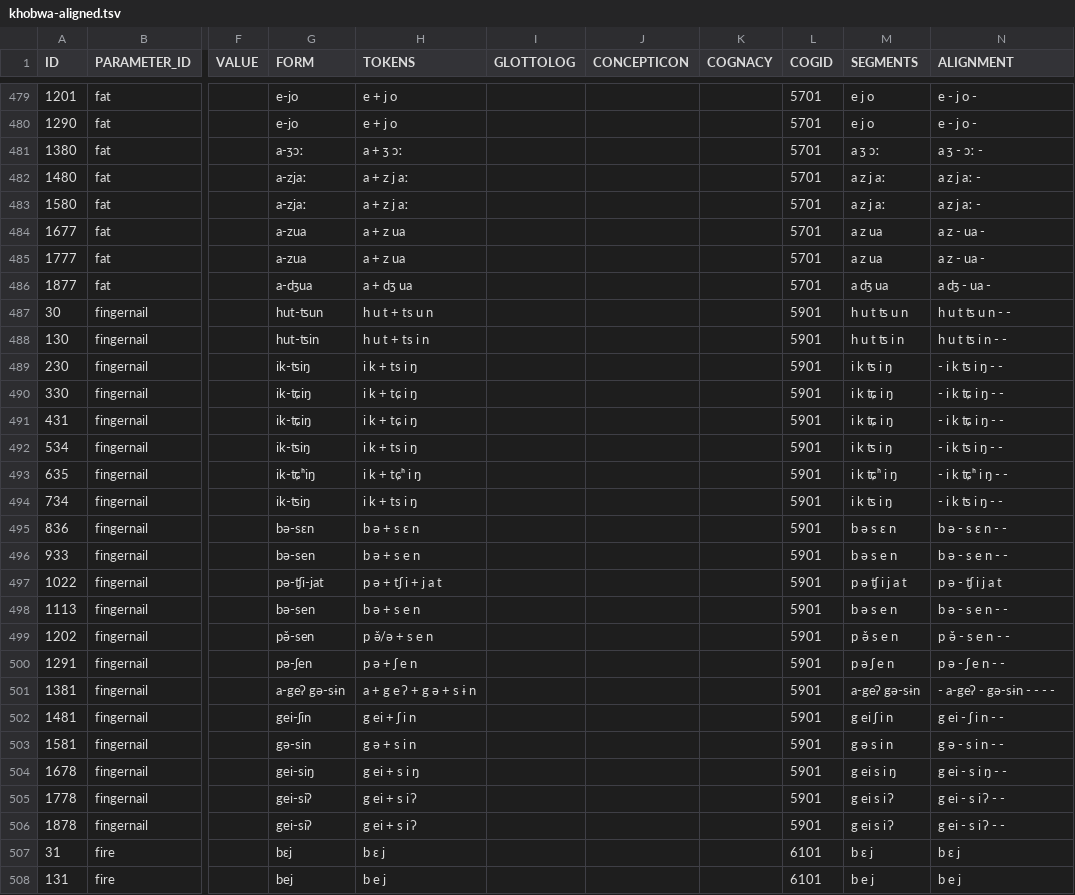
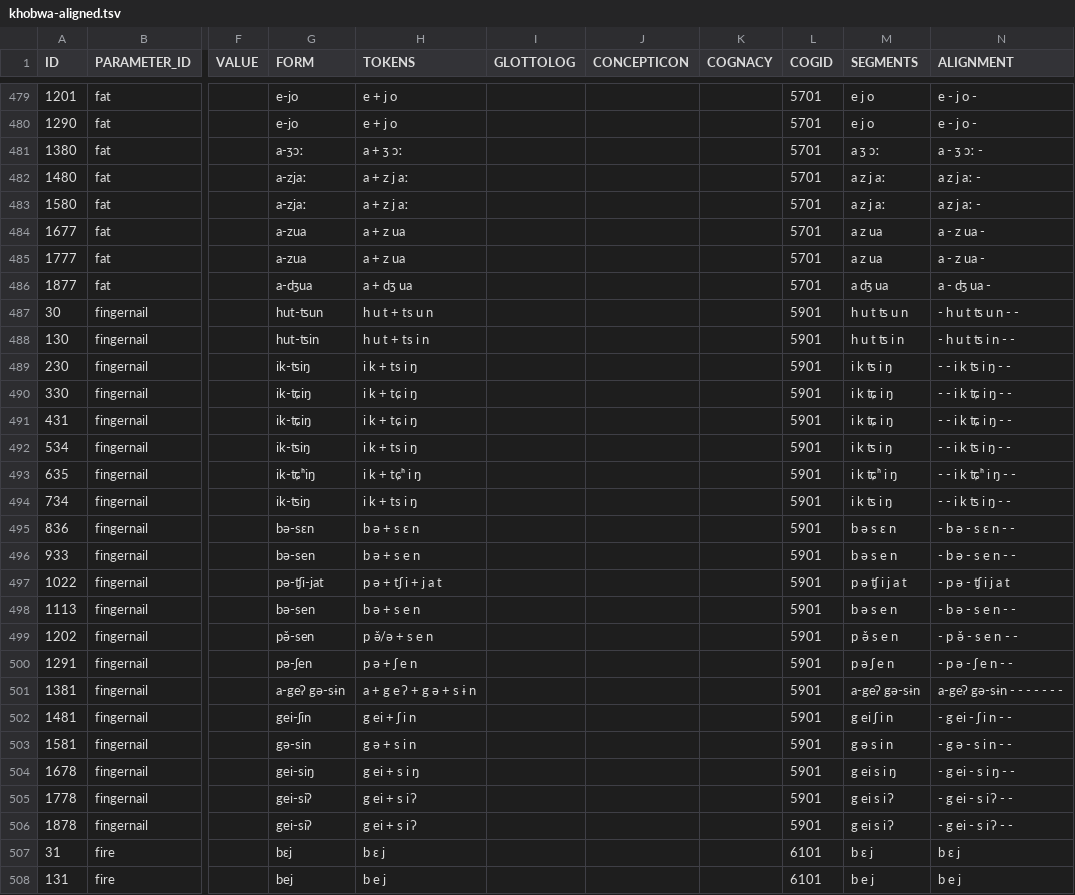
Before and after one commit to lexibank/phylogenetics-data-management-tutorial, a TSV file: khobwa-aligned.tsv, drawn as a sheet; only a part is shown, gaps mark what is left out; the diff covers the shown part only; the diff names each change by its address in the sheet, - before the commit and + after, or states it on an @@ line.

```diff
--- a/khobwa-aligned.tsv
+++ b/khobwa-aligned.tsv
-N481 (ALIGNMENT): a ʒ - ɔː -
+N481 (ALIGNMENT): a - ʒ ɔː -
-N484:N485 (ALIGNMENT): a z - ua -
+N484:N485 (ALIGNMENT): a - z ua -
-N486 (ALIGNMENT): a ʤ - ua -
+N486 (ALIGNMENT): a - ʤ ua -
-N487 (ALIGNMENT): h u t ʦ u n - -
+N487 (ALIGNMENT): - h u t ʦ u n - -
-N488 (ALIGNMENT): h u t ʦ i n - -
+N488 (ALIGNMENT): - h u t ʦ i n - -
-N489 (ALIGNMENT): - i k ʦ i ŋ - -
+N489 (ALIGNMENT): - - i k ʦ i ŋ - -
-N490:N491 (ALIGNMENT): - i k ʨ i ŋ - -
+N490:N491 (ALIGNMENT): - - i k ʨ i ŋ - -
-N492 (ALIGNMENT): - i k ʦ i ŋ - -
+N492 (ALIGNMENT): - - i k ʦ i ŋ - -
-N493 (ALIGNMENT): - i k ʨʰ i ŋ - -
+N493 (ALIGNMENT): - - i k ʨʰ i ŋ - -
-N494 (ALIGNMENT): - i k ʦ i ŋ - -
+N494 (ALIGNMENT): - - i k ʦ i ŋ - -
-N495 (ALIGNMENT): b ə - s ɛ n - -
+N495 (ALIGNMENT): - b ə - s ɛ n - -
-N496 (ALIGNMENT): b ə - s e n - -
+N496 (ALIGNMENT): - b ə - s e n - -
-N497 (ALIGNMENT): p ə - ʧ i j a t
+N497 (ALIGNMENT): - p ə - ʧ i j a t
-N498 (ALIGNMENT): b ə - s e n - -
+N498 (ALIGNMENT): - b ə - s e n - -
-N499 (ALIGNMENT): p ə̌ - s e n - -
+N499 (ALIGNMENT): - p ə̌ - s e n - -
-N500 (ALIGNMENT): p ə - ʃ e n - -
+N500 (ALIGNMENT): - p ə - ʃ e n - -
-N501 (ALIGNMENT): - a-geʔ - gə-sɨn - - - -
+N501 (ALIGNMENT): a-geʔ gə-sɨn - - - - - - -
-N502 (ALIGNMENT): g ei - ʃ i n - -
+N502 (ALIGNMENT): - g ei - ʃ i n - -
-N503 (ALIGNMENT): g ə - s i n - -
+N503 (ALIGNMENT): - g ə - s i n - -
-N504 (ALIGNMENT): g ei - s i ŋ - -
+N504 (ALIGNMENT): - g ei - s i ŋ - -
-N505:N506 (ALIGNMENT): g ei - s i ʔ - -
+N505:N506 (ALIGNMENT): - g ei - s i ʔ - -
```
Also changed, not shown: 133 edited cells elsewhere in this file, cldf-new/languages.csv, cldf-new/parameters.csv.
